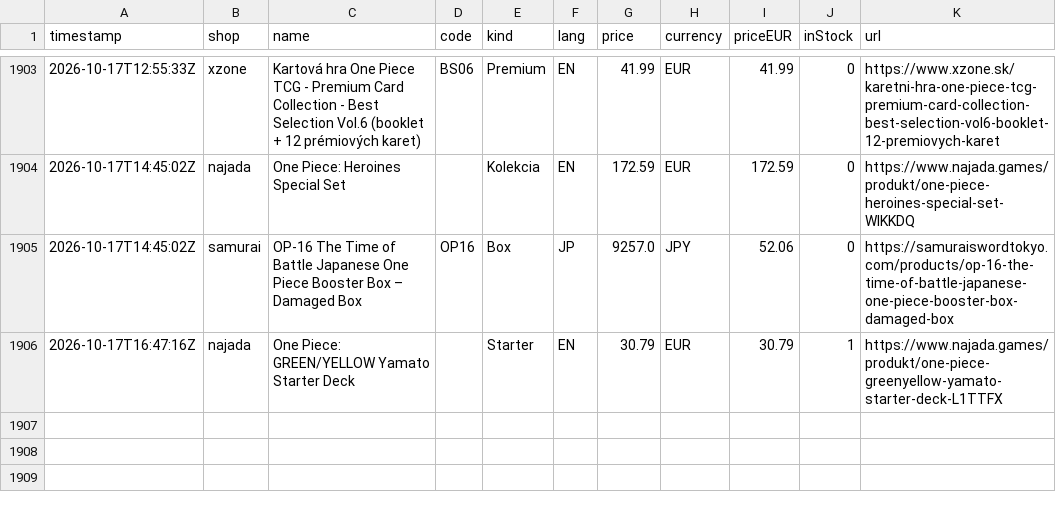
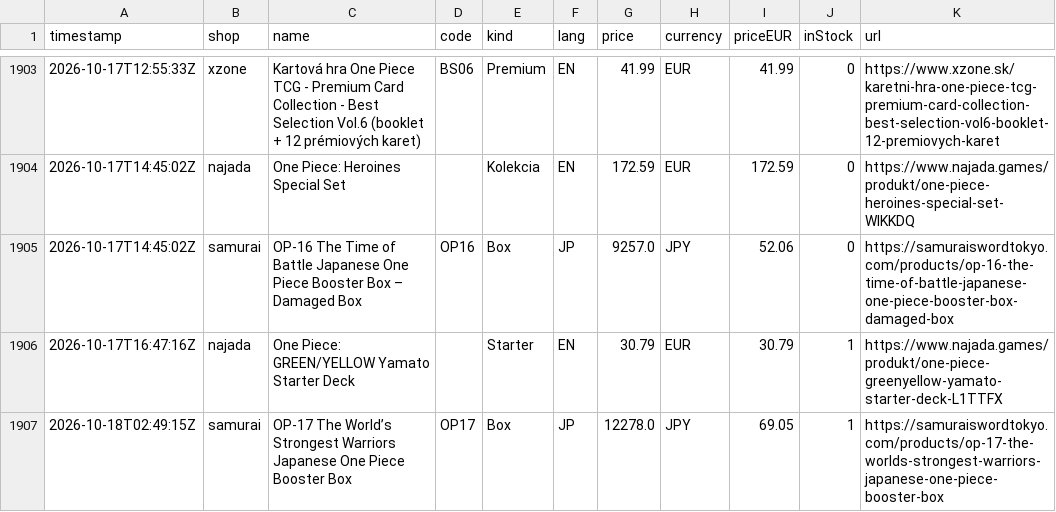
Before and after one commit to factoryofcrazy-coder/onepiece-ceny, a CSV file: data/history.csv, drawn as a sheet; only a part is shown, gaps mark what is left out; the diff names each change by its address in the sheet, - before the commit and + after, or states it on an @@ line.

```diff
--- a/data/history.csv
+++ b/data/history.csv
+row 1907: 2026-10-18T02:49:15Z | samurai | OP-17 The World’s Strongest Warriors Japanese One Piece Booster Box | OP17 | Box | JP | 12278.0 | JPY | 69.05 | 1 | https://samuraiswordtokyo.com/products/op-17-the-worlds-strongest-warriors-japanese-one-piece-booster-box
```
Also changed, not shown: 2 other files.
